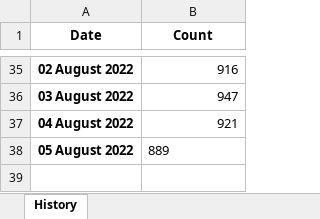
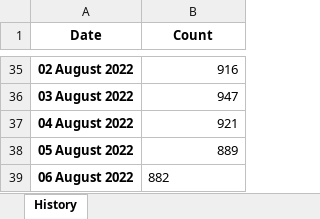
Before and after one commit to esfalsa/puree, an Excel workbook: _data/history.xlsx, sheet History, drawn as a sheet; only a part is shown, gaps mark what is left out; values as stored, in another font and other column widths than the file's, no borders; the diff names each change by its address in the sheet, - before the commit and + after, or states it on an @@ line.

```diff
--- a/_data/history.xlsx (sheet History)
+++ b/_data/history.xlsx (sheet History)
-B38 alignment: left
+B38 alignment: right
+row 39: 06 August 2022 | 882
```
Also changed, not shown: _data/detags.xlsx, 9 other files.
